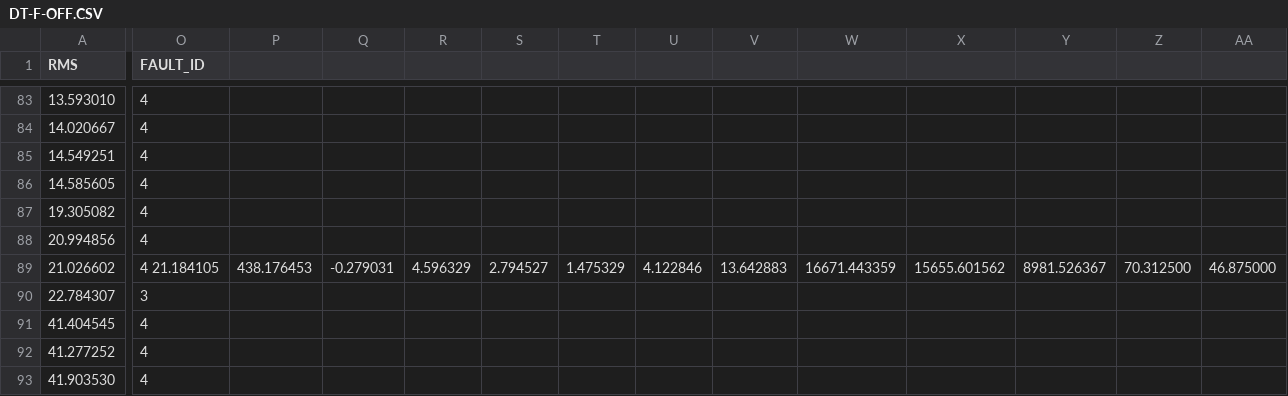
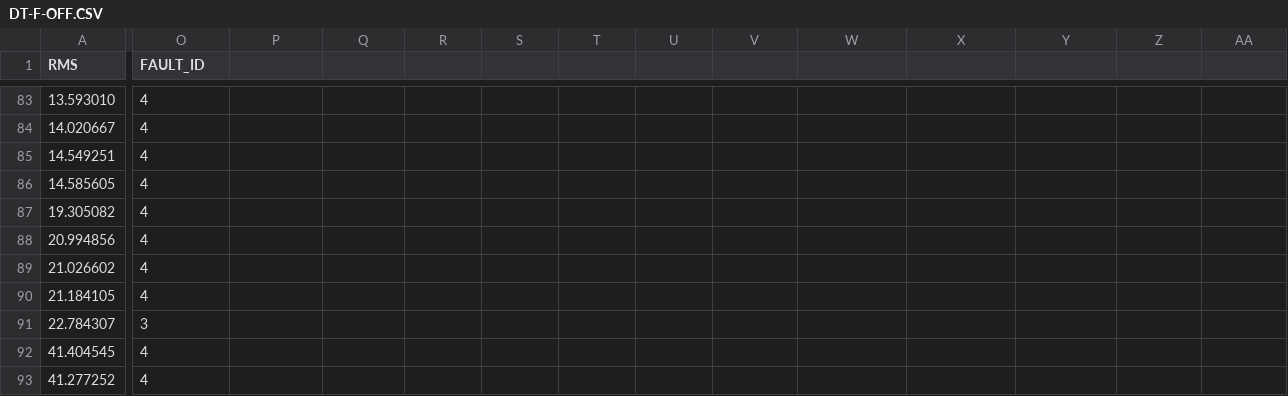
Before and after one commit to italolanza/projeto-tg, a CSV file: python_code/data/extracted_features/uControlador/decision_tree/features/DT-F-OFF.CSV, drawn as a sheet; only a part is shown, gaps mark what is left out; the shorter side is filled out with more unchanged rows; rows hold the shown columns only; the diff covers the shown part only; the diff names each change by its address in the sheet, - before the commit and + after, or states it on an @@ line.

```diff
--- a/python_code/data/extracted_features/uControlador/decision_tree/features/DT-F-OFF.CSV
+++ b/python_code/data/extracted_features/uControlador/decision_tree/features/DT-F-OFF.CSV
-O89 (FAULT_ID): 4 21.184105
+O89 (FAULT_ID): 4
-P89: 438.176453
+P89: (empty)
-Q89: -0.279031
+Q89: (empty)
-R89: 4.596329
+R89: (empty)
-S89: 2.794527
+S89: (empty)
-T89: 1.475329
+T89: (empty)
-U89: 4.122846
+U89: (empty)
-V89: 13.642883
+V89: (empty)
-W89: 16671.443359
+W89: (empty)
-X89: 15655.601562
+X89: (empty)
-Y89: 8981.526367
+Y89: (empty)
-Z89: 70.312500
+Z89: (empty)
-AA89: 46.875000
+AA89: (empty)
+row 90: 21.184105 | 4
```
Also changed, not shown: 2 edited cells elsewhere in this file, 33 other files.
